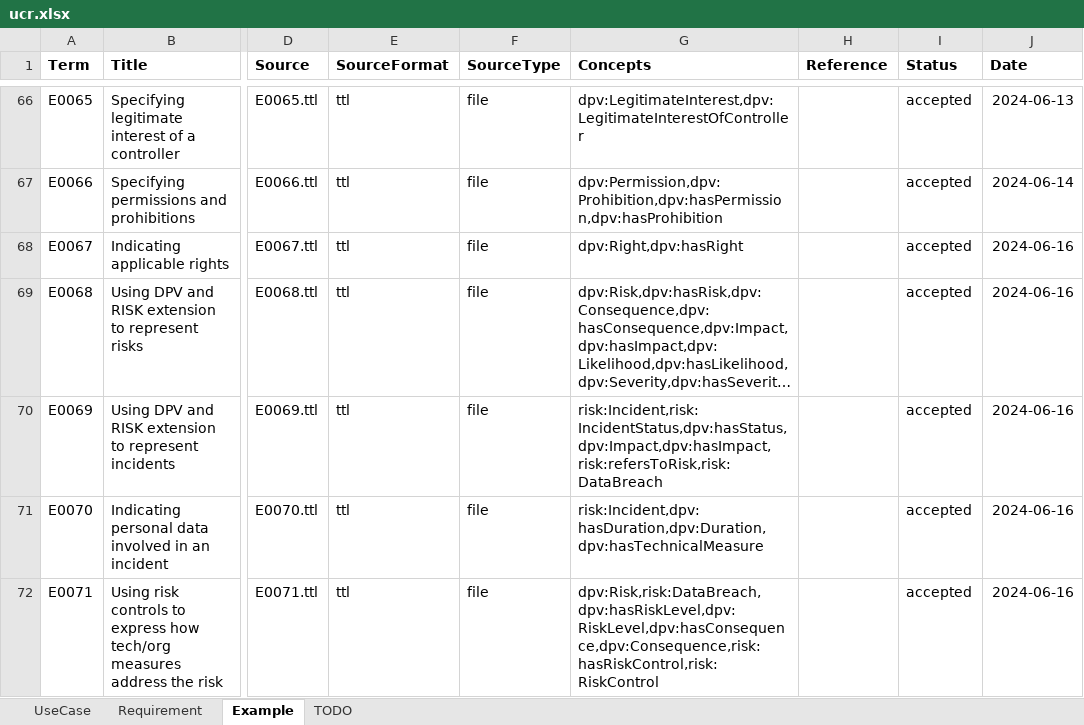
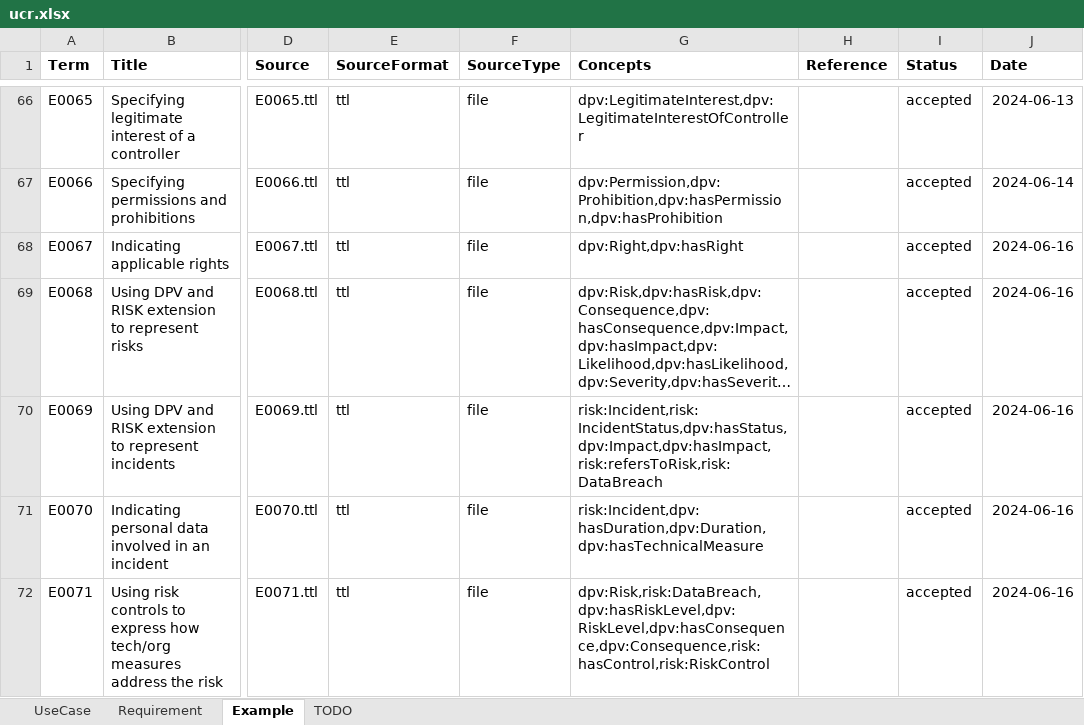
Before and after one commit to w3c/dpv, an Excel workbook: code/vocab_csv/ucr.xlsx, sheet Example, drawn as a sheet; only a part is shown, gaps mark what is left out; long unchanged cells end in …; values as stored, in another font and other column widths than the file's, no borders; charts and pictures not drawn; the diff names each change by its address in the sheet, - before the commit and + after, or states it on an @@ line.

Commit message:
fixes #187 RISK HTML risk:hasRiskControl typo
- fixed by changing Example 71 RDF file and metadata
- includes generated HTML (Example 4 in RISK HTML)
- issue reported by @junli-liang-johnny

Co-authored-by: Junli Liang <diaopkaique@gmail.com>

```diff
--- a/code/vocab_csv/ucr.xlsx (sheet Example)
+++ b/code/vocab_csv/ucr.xlsx (sheet Example)
-G72 (Concepts): dpv:Risk,risk:DataBreach,dpv:hasRiskLevel,dpv:RiskLevel,dpv:hasConsequence,dpv:Consequence,risk:hasRiskControl,risk:RiskControl
+G72 (Concepts): dpv:Risk,risk:DataBreach,dpv:hasRiskLevel,dpv:RiskLevel,dpv:hasConsequence,dpv:Consequence,risk:hasControl,risk:RiskControl
```
Also changed, not shown: 24 other files.
